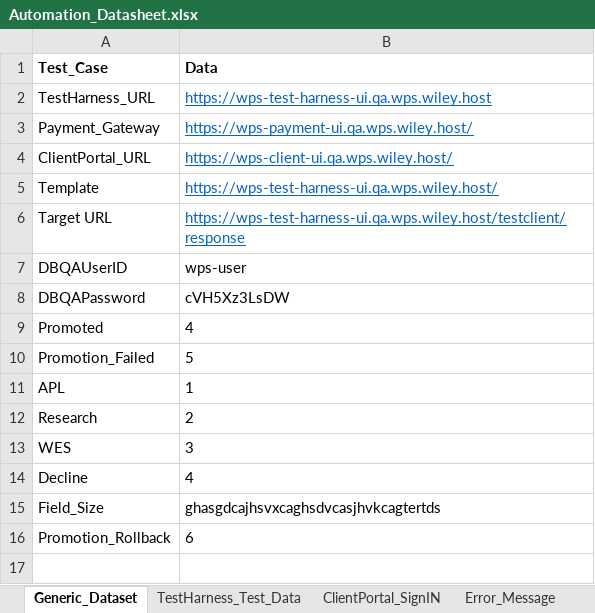
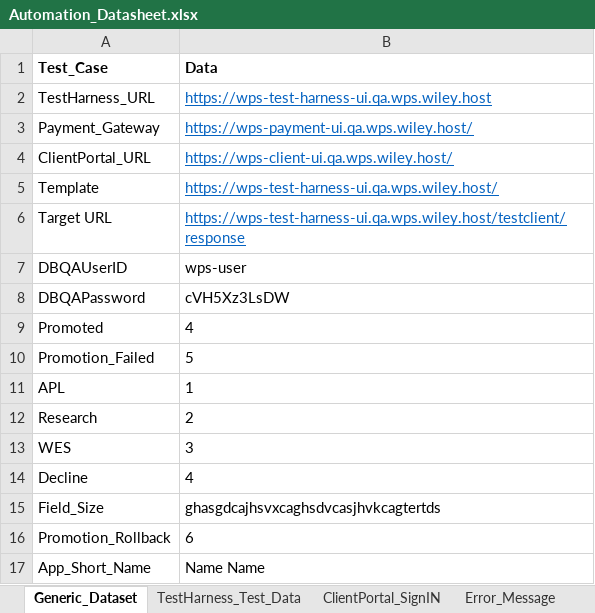
Before and after one commit to gsaha99/Ecommerce_QA, an Excel workbook: Test Data/Automation_Datasheet.xlsx, sheet Generic_Dataset, drawn as a sheet; values as stored, in another font and other column widths than the file's, no borders; the diff names each change by its address in the sheet, - before the commit and + after, or states it on an @@ line.

```diff
--- a/Test Data/Automation_Datasheet.xlsx (sheet Generic_Dataset)
+++ b/Test Data/Automation_Datasheet.xlsx (sheet Generic_Dataset)
+row 17: App_Short_Name | Name Name
```
Also changed, not shown: sheet TestHarness_Test_Data, sheet CPortal_Error_Message, 20 other files.
